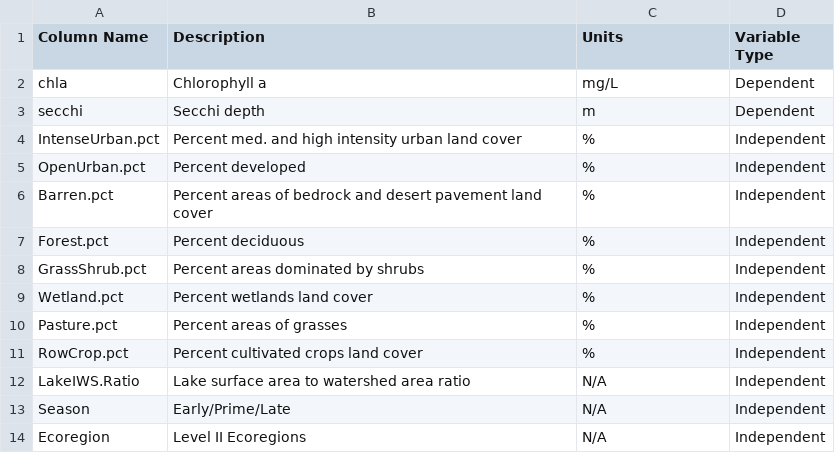
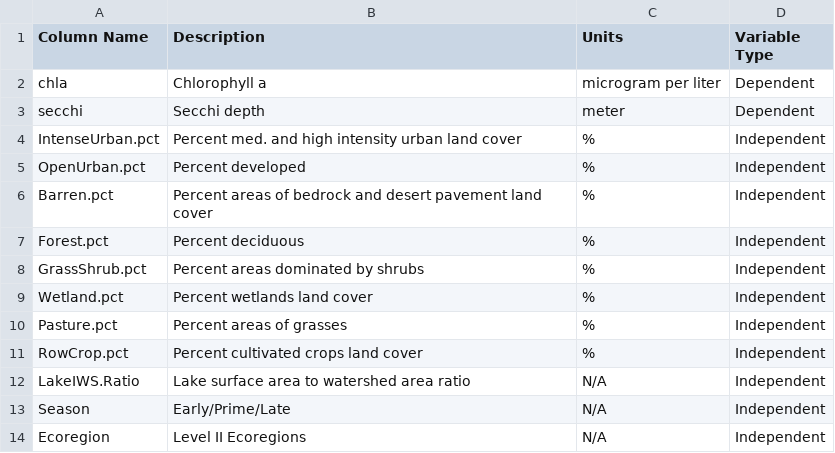
Before and after one commit to lhr12/HDA_Project, a CSV file: Output/Variable_Descriptions_Table.csv, drawn as a sheet.

Commit message:
updated variable table

```diff
--- a/Output/Variable_Descriptions_Table.csv
+++ b/Output/Variable_Descriptions_Table.csv
@@ -1,4 +1,4 @@
 Column Name,Description,Units,Variable Type
-chla,Chlorophyll a,mg/L,Dependent
-secchi,Secchi depth,m,Dependent
+chla,Chlorophyll a,microgram per liter,Dependent
+secchi,Secchi depth,meter,Dependent
 IntenseUrban.pct,Percent med. and high intensity urban land cover,%,Independent
```
